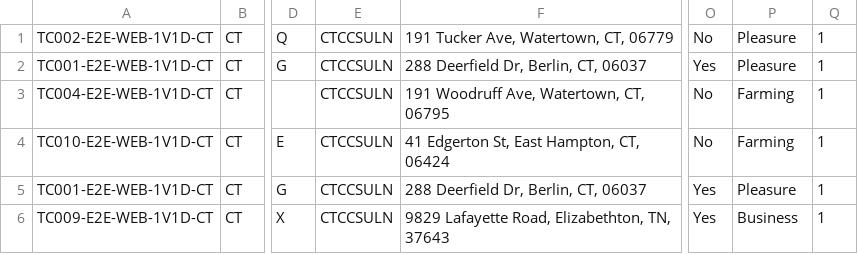
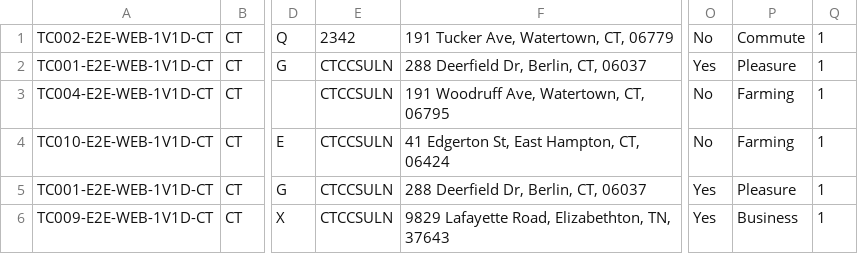
Before and after one commit to ZacharyAngelucci/SeniorProject2019TBA, a CSV file: Selenium/testData.csv, drawn as a sheet; only a part is shown, gaps mark what is left out; the diff names each change by its address in the sheet, - before the commit and + after, or states it on an @@ line.

Commit message:
DSAWebTest Now Handles Failed Test
- Can now handle some failed test cases without crashing.
- Very basic report is reimplemented
- Bug fixes

TODO
- Start bug testing with more data
- Improve report file creation

```diff
--- a/Selenium/testData.csv
+++ b/Selenium/testData.csv
-E1: CTCCSULN
+E1: 2342
-P1: Pleasure
+P1: Commute
```
Also changed, not shown: 2 other files.
